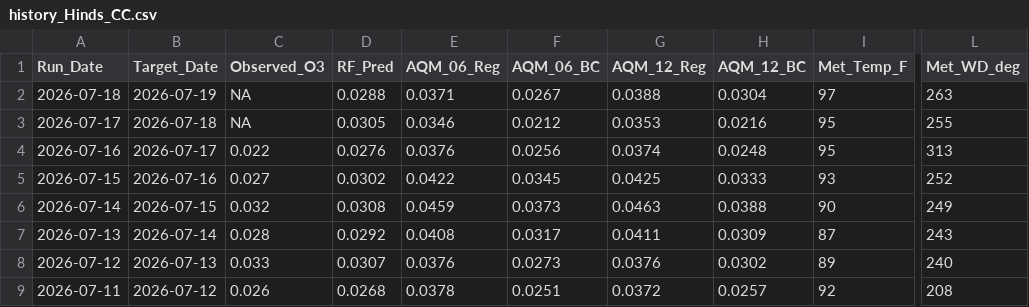
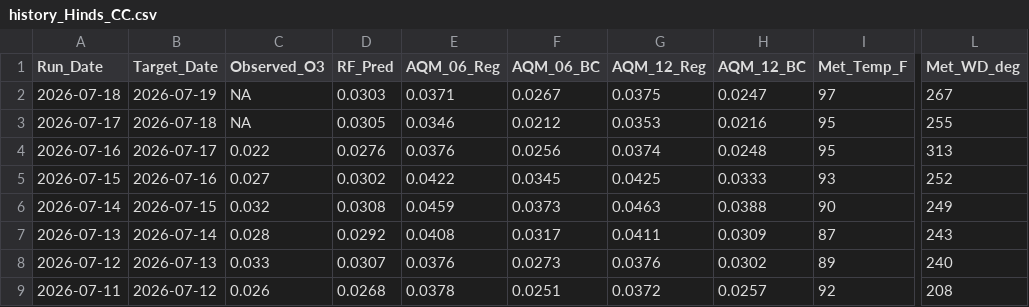
Before and after one commit to Cuevman81/ms-ozone-forecast, a CSV file: r-pipeline/history_Hinds_CC.csv, drawn as a sheet; only a part is shown, gaps mark what is left out; the diff names each change by its address in the sheet, - before the commit and + after, or states it on an @@ line.

```diff
--- a/r-pipeline/history_Hinds_CC.csv
+++ b/r-pipeline/history_Hinds_CC.csv
-D2 (RF_Pred): 0.0288
+D2 (RF_Pred): 0.0303
-G2 (AQM_12_Reg): 0.0388
+G2 (AQM_12_Reg): 0.0375
-H2 (AQM_12_BC): 0.0304
+H2 (AQM_12_BC): 0.0247
-L2 (Met_WD_deg): 263
+L2 (Met_WD_deg): 267
```
Also changed, not shown: r-pipeline/history_Gulfport.csv, r-pipeline/history_Hernando.csv, 10 other files.
